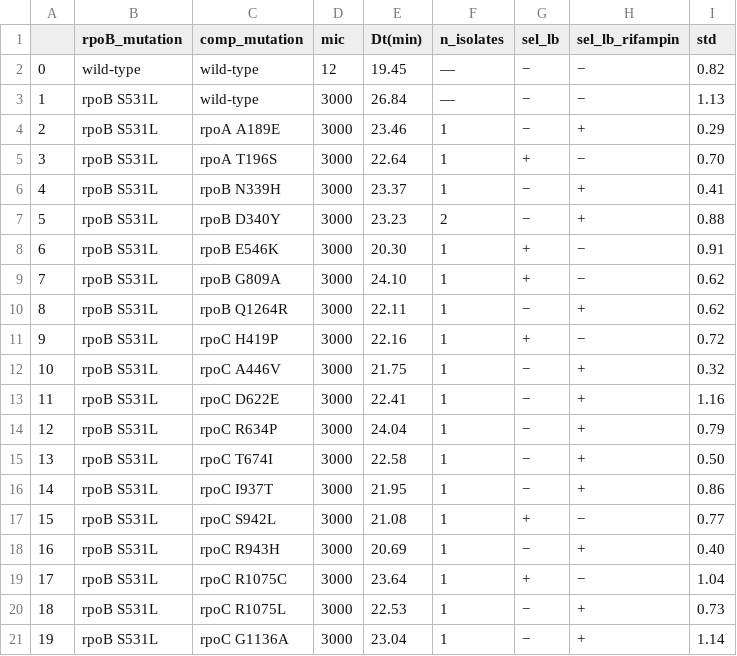
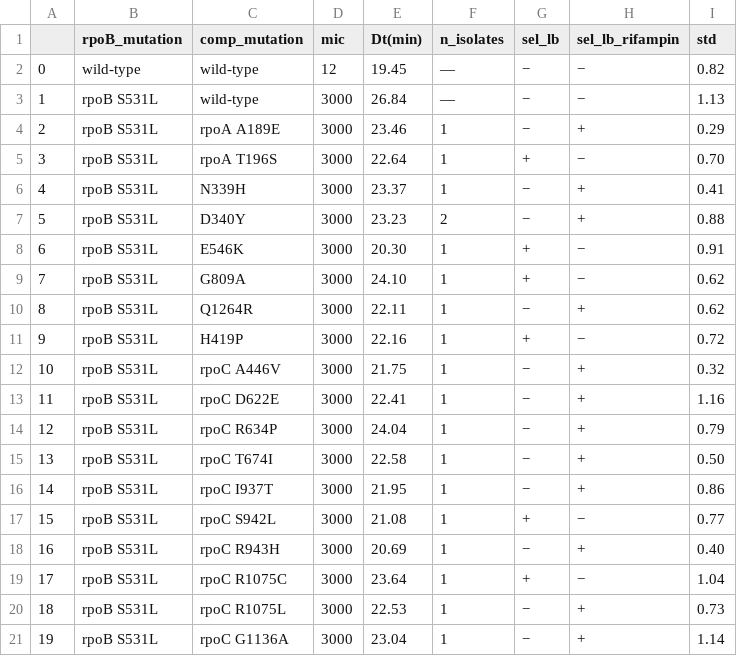
Before and after one commit to MukundhMurthy/AMR_project, a CSV file: escape_validation/rifr_comp_brandis_hughes.csv, drawn as a sheet.

```diff
--- a/escape_validation/rifr_comp_brandis_hughes.csv
+++ b/escape_validation/rifr_comp_brandis_hughes.csv
@@ -5,8 +5,8 @@
 3,rpoB S531L,rpoA T196S,3000,22.64,1,+,−,0.70
-4,rpoB S531L,rpoB N339H,3000,23.37,1,−,+,0.41
-5,rpoB S531L,rpoB D340Y,3000,23.23,2,−,+,0.88
-6,rpoB S531L,rpoB E546K,3000,20.30,1,+,−,0.91
-7,rpoB S531L,rpoB G809A,3000,24.10,1,+,−,0.62
-8,rpoB S531L,rpoB Q1264R,3000,22.11,1,−,+,0.62
-9,rpoB S531L,rpoC H419P,3000,22.16,1,+,−,0.72
+4,rpoB S531L,N339H,3000,23.37,1,−,+,0.41
+5,rpoB S531L,D340Y,3000,23.23,2,−,+,0.88
+6,rpoB S531L,E546K,3000,20.30,1,+,−,0.91
+7,rpoB S531L,G809A,3000,24.10,1,+,−,0.62
+8,rpoB S531L,Q1264R,3000,22.11,1,−,+,0.62
+9,rpoB S531L,H419P,3000,22.16,1,+,−,0.72
 10,rpoB S531L,rpoC A446V,3000,21.75,1,−,+,0.32
```
Also changed, not shown: escape_validation/rifr_primary_brandis.csv, 10 other files.
